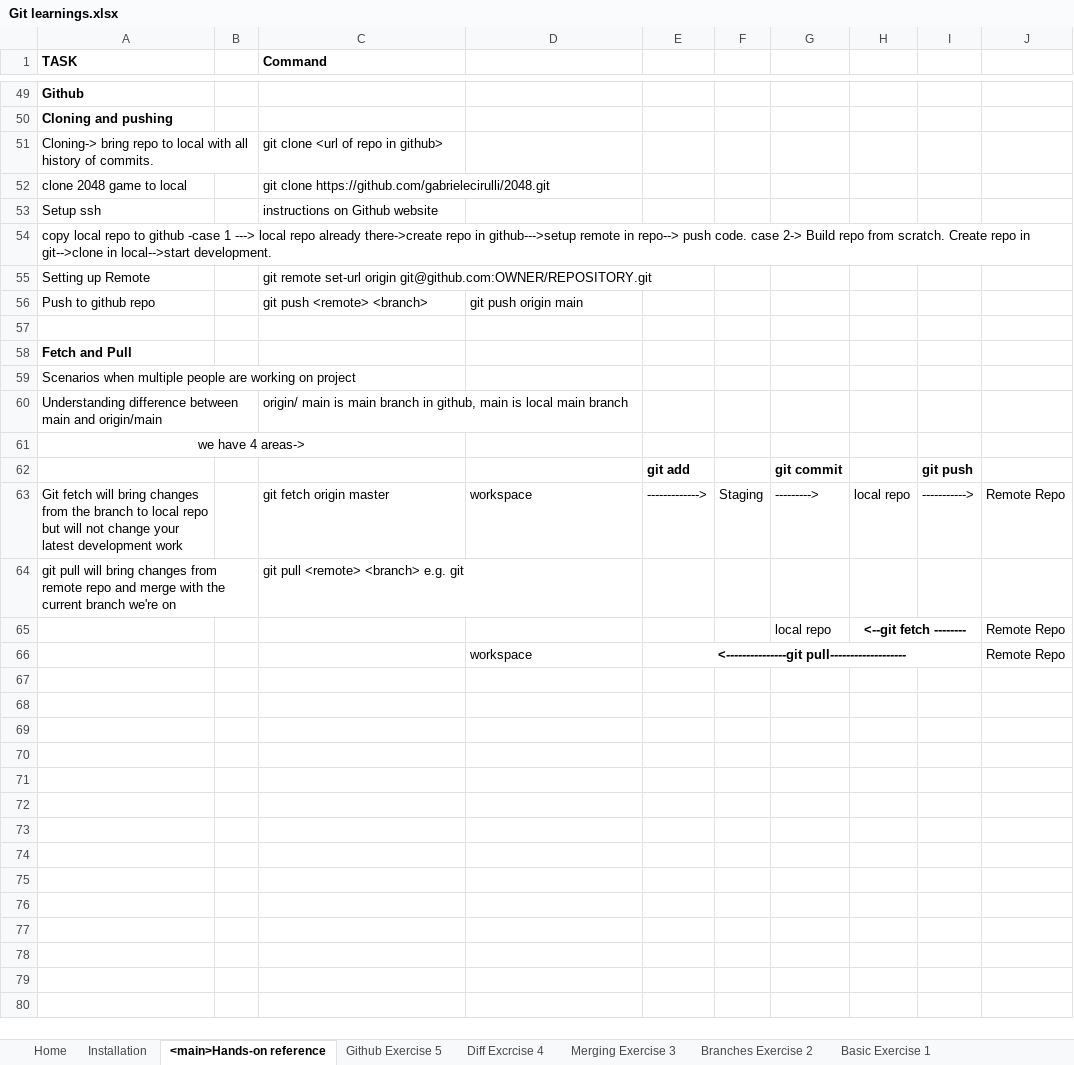
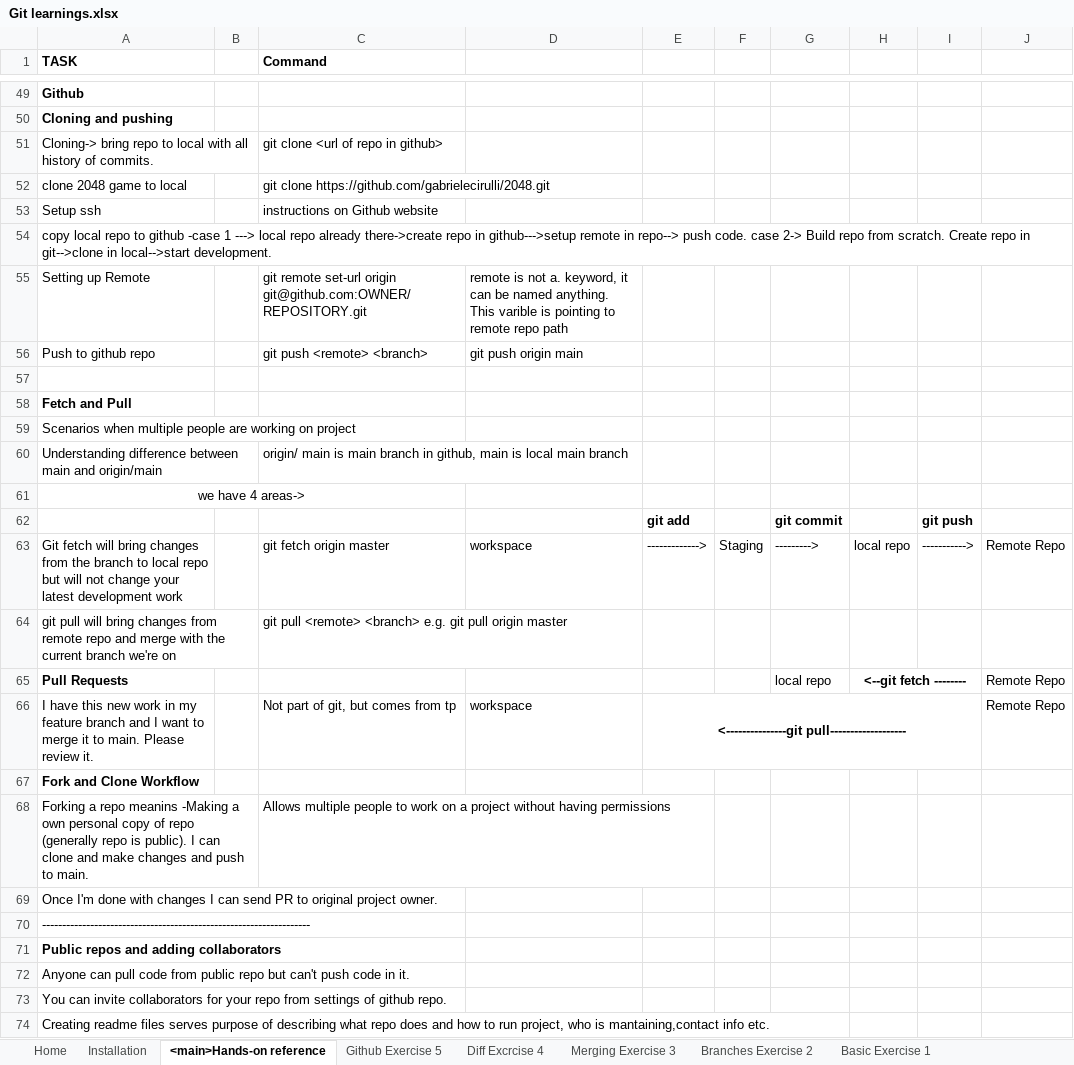
Before and after one commit to AlokSingh8489/Github-Tutorial-Alok, an Excel workbook: Git learnings.xlsx, sheet <main>Hands-on reference, drawn as a sheet; only a part is shown, gaps mark what is left out; values as stored, in another font and other column widths than the file's, no borders; the diff names each change by its address in the sheet, - before the commit and + after, or states it on an @@ line.

Commit message:
final commands

```diff
--- a/Git learnings.xlsx (sheet <main>Hands-on reference)
+++ b/Git learnings.xlsx (sheet <main>Hands-on reference)
-D55: (empty)
+D55: remote is not a. keyword, it can be named anything. This varible is pointing to remote repo path
-C64 (Command): git pull <remote> <branch> e.g. git
+C64 (Command): git pull <remote> <branch> e.g. git pull origin master
-A65 (TASK): (empty)
+A65 (TASK): Pull Requests
-A66 (TASK): (empty)
+A66 (TASK): I have this new work in my feature branch and I want to merge it to main. Please review it.
-C66 (Command): (empty)
+C66 (Command): Not part of git, but comes from tp
+row 67: Fork and Clone Workflow
+row 68: Forking a repo meanins -Making a own personal copy of repo (generally repo is public). I can clone and make changes and push to main. |  | Allows multiple people to work on a project without having permissions
+row 69: Once I'm done with changes I can send PR to original project owner.
+row 70: -------------------------------------------------------------------
+row 71: Public repos and adding collaborators
+row 72: Anyone can pull code from public repo but can't push code in it.
+row 73: You can invite collaborators for your repo from settings of github repo.
+row 74: Creating readme files serves purpose of describing what repo does and how to run project, who is mantaining,contact info etc.
```
Also changed, not shown: sheet Home.
